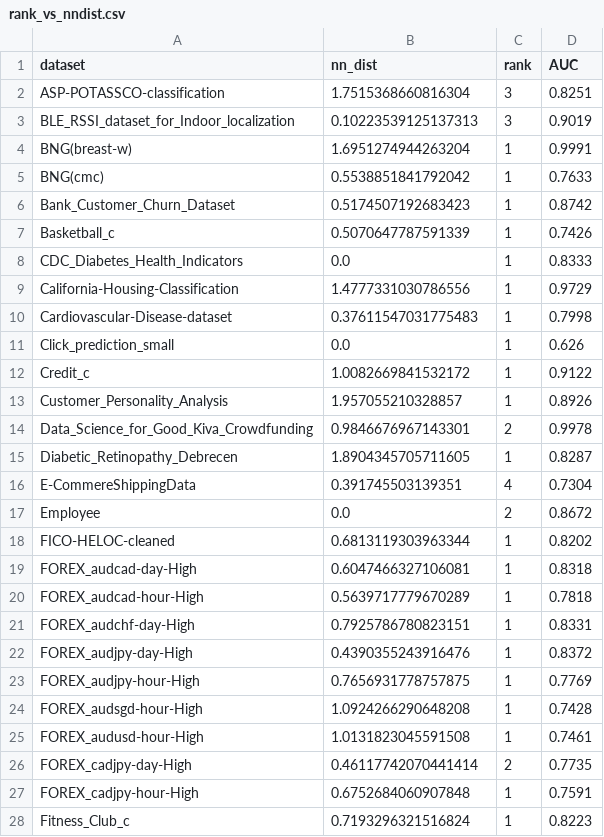
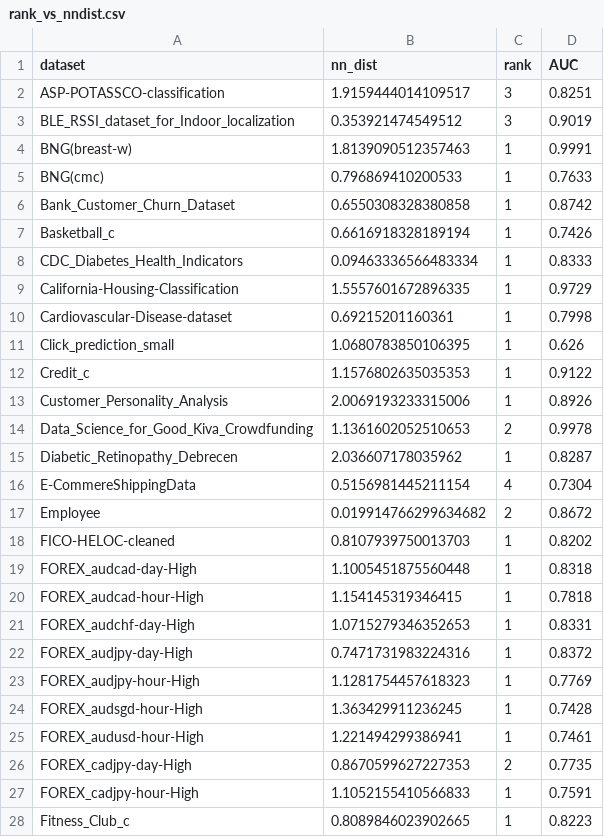
Before and after one commit to alexodavies/TabDistances, a CSV file: results/rank-coverage/rank_vs_nndist.csv, drawn as a sheet; only a part is shown; the diff covers the shown part only.

```diff
--- a/results/rank-coverage/rank_vs_nndist.csv
+++ b/results/rank-coverage/rank_vs_nndist.csv
@@ -1,28 +1,28 @@
 dataset,nn_dist,rank,AUC
-ASP-POTASSCO-classification,1.7515368660816304,3,0.8251
-BLE_RSSI_dataset_for_Indoor_localization,0.10223539125137313,3,0.9019
-BNG(breast-w),1.6951274944263204,1,0.9991
-BNG(cmc),0.5538851841792042,1,0.7633
-Bank_Customer_Churn_Dataset,0.5174507192683423,1,0.8742
-Basketball_c,0.5070647787591339,1,0.7426
-CDC_Diabetes_Health_Indicators,0.0,1,0.8333
-California-Housing-Classification,1.4777331030786556,1,0.9729
-Cardiovascular-Disease-dataset,0.37611547031775483,1,0.7998
-Click_prediction_small,0.0,1,0.626
-Credit_c,1.0082669841532172,1,0.9122
-Customer_Personality_Analysis,1.957055210328857,1,0.8926
-Data_Science_for_Good_Kiva_Crowdfunding,0.9846676967143301,2,0.9978
-Diabetic_Retinopathy_Debrecen,1.8904345705711605,1,0.8287
-E-CommereShippingData,0.391745503139351,4,0.7304
-Employee,0.0,2,0.8672
-FICO-HELOC-cleaned,0.6813119303963344,1,0.8202
-FOREX_audcad-day-High,0.6047466327106081,1,0.8318
-FOREX_audcad-hour-High,0.5639717779670289,1,0.7818
-FOREX_audchf-day-High,0.7925786780823151,1,0.8331
-FOREX_audjpy-day-High,0.4390355243916476,1,0.8372
-FOREX_audjpy-hour-High,0.7656931778757875,1,0.7769
-FOREX_audsgd-hour-High,1.0924266290648208,1,0.7428
-FOREX_audusd-hour-High,1.0131823045591508,1,0.7461
-FOREX_cadjpy-day-High,0.46117742070441414,2,0.7735
-FOREX_cadjpy-hour-High,0.6752684060907848,1,0.7591
-Fitness_Club_c,0.7193296321516824,1,0.8223
+ASP-POTASSCO-classification,1.9159444014109517,3,0.8251
+BLE_RSSI_dataset_for_Indoor_localization,0.353921474549512,3,0.9019
+BNG(breast-w),1.8139090512357463,1,0.9991
+BNG(cmc),0.796869410200533,1,0.7633
+Bank_Customer_Churn_Dataset,0.6550308328380858,1,0.8742
+Basketball_c,0.6616918328189194,1,0.7426
+CDC_Diabetes_Health_Indicators,0.09463336566483334,1,0.8333
+California-Housing-Classification,1.5557601672896335,1,0.9729
+Cardiovascular-Disease-dataset,0.69215201160361,1,0.7998
+Click_prediction_small,1.0680783850106395,1,0.626
+Credit_c,1.1576802635035353,1,0.9122
+Customer_Personality_Analysis,2.0069193233315006,1,0.8926
+Data_Science_for_Good_Kiva_Crowdfunding,1.1361602052510653,2,0.9978
+Diabetic_Retinopathy_Debrecen,2.036607178035962,1,0.8287
+E-CommereShippingData,0.5156981445211154,4,0.7304
+Employee,0.019914766299634682,2,0.8672
+FICO-HELOC-cleaned,0.8107939750013703,1,0.8202
+FOREX_audcad-day-High,1.1005451875560448,1,0.8318
+FOREX_audcad-hour-High,1.154145319346415,1,0.7818
+FOREX_audchf-day-High,1.0715279346352653,1,0.8331
+FOREX_audjpy-day-High,0.7471731983224316,1,0.8372
+FOREX_audjpy-hour-High,1.1281754457618323,1,0.7769
+FOREX_audsgd-hour-High,1.363429911236245,1,0.7428
+FOREX_audusd-hour-High,1.221494299386941,1,0.7461
+FOREX_cadjpy-day-High,0.8670599627227353,2,0.7735
+FOREX_cadjpy-hour-High,1.1052155410566833,1,0.7591
+Fitness_Club_c,0.8089846023902665,1,0.8223
```
Also changed, not shown: 137 edited cells elsewhere in this file, 4 other files.
